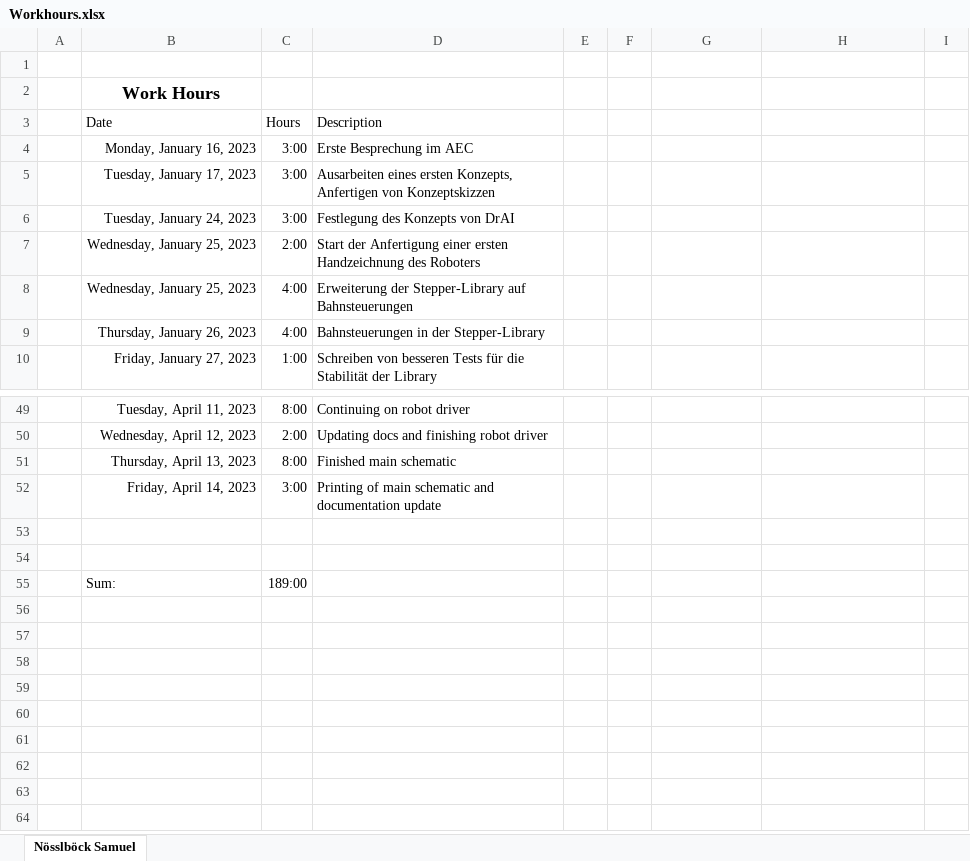
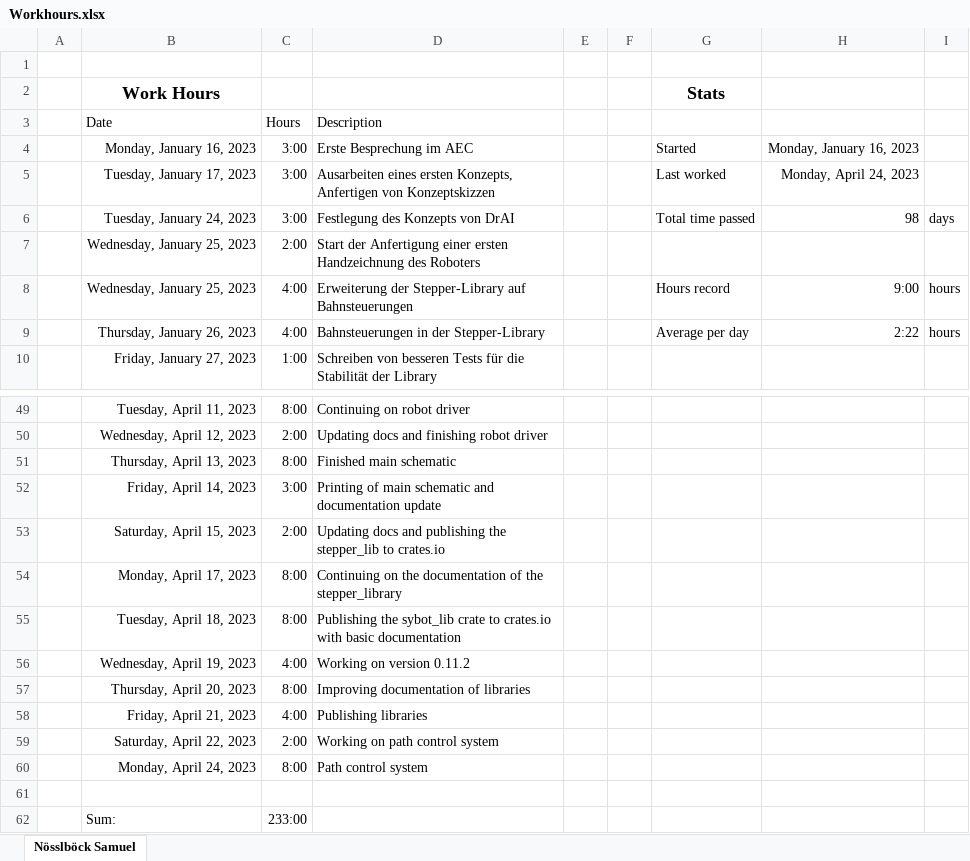
Before and after one commit to SamuelNoesslboeck/DrAI, an Excel workbook: documentation/Workhours.xlsx, sheet Nösslböck Samuel, drawn as a sheet; only a part is shown, gaps mark what is left out; values as stored, in another font and other column widths than the file's, no borders; removed rows and columns are numbered as before the commit, all else as after; the diff covers the shown part only; the diff names each change by its address in the sheet, - before the commit and + after, or states it on an @@ line.

Commit message:
Workhours

```diff
--- a/documentation/Workhours.xlsx (sheet Nösslböck Samuel)
+++ b/documentation/Workhours.xlsx (sheet Nösslböck Samuel)
-G2: (empty)
+G2: Stats
-G4 (Stats): (empty)
+G4 (Stats): Started
-H4: (empty)
+H4: Monday, January 16, 2023
-G5 (Stats): (empty)
+G5 (Stats): Last worked
-H5: (empty)
+H5: Monday, April 24, 2023
-G6 (Stats): (empty)
+G6 (Stats): Total time passed
-H6: (empty)
+H6: 98
-I6: (empty)
+I6: days
-G8 (Stats): (empty)
+G8 (Stats): Hours record
-H8: (empty)
+H8: 9:00
-I8:I9: (empty)
+I8:I9: hours
-G9 (Stats): (empty)
+G9 (Stats): Average per day
-H9: (empty)
+H9: 2:22
+row 53:  | Saturday, April 15, 2023 | 2:00 | Updating docs and publishing the stepper_lib to crates.io
+row 54:  | Monday, April 17, 2023 | 8:00 | Continuing on the documentation of the stepper_library
+row 55:  | Tuesday, April 18, 2023 | 8:00 | Publishing the sybot_lib crate to crates.io with basic documentation
+row 56:  | Wednesday, April 19, 2023 | 4:00 | Working on version 0.11.2
+row 57:  | Thursday, April 20, 2023 | 8:00 | Improving documentation of libraries
+row 58:  | Friday, April 21, 2023 | 4:00 | Publishing libraries
+row 59:  | Saturday, April 22, 2023 | 2:00 | Working on path control system
+row 60:  | Monday, April 24, 2023 | 8:00 | Path control system
-row 54: (empty)
-C62: 189:00
+C62: 233:00
```
Also changed, not shown: merged cells elsewhere in this sheet.
